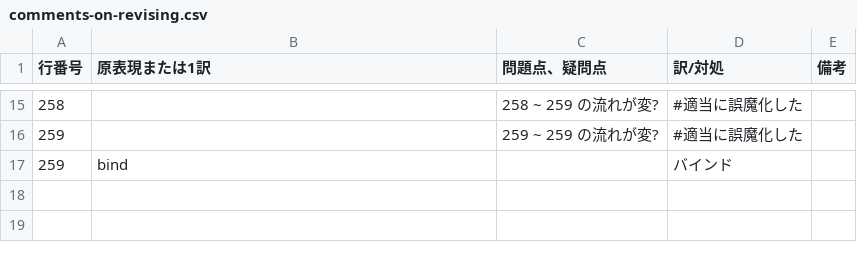
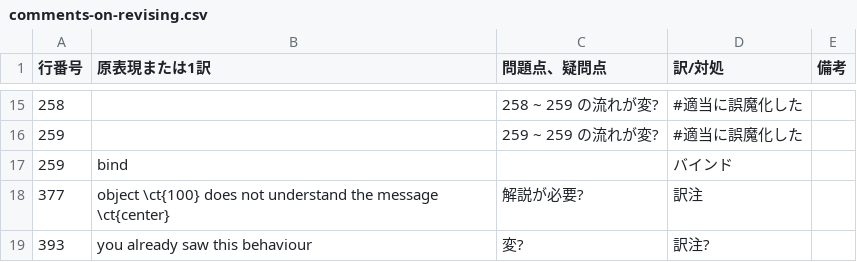
Before and after one commit to SquareBracketAssociates/PharoByExample-japanese, a CSV file: Messages/comments-on-revising.csv, drawn as a sheet; only a part is shown, gaps mark what is left out.

Commit message:
次回、\section{Hints for identifying keyword messages} から。

```diff
--- a/Messages/comments-on-revising.csv
+++ b/Messages/comments-on-revising.csv
@@ -17 +17,3 @@
 259,"bind",,"バインド",
+377,"object \ct{100} does not understand the message \ct{center}","解説が必要?","訳注",
+393,"you already saw this behaviour","変?","訳注?",
```
Also changed, not shown: 1 other file.
